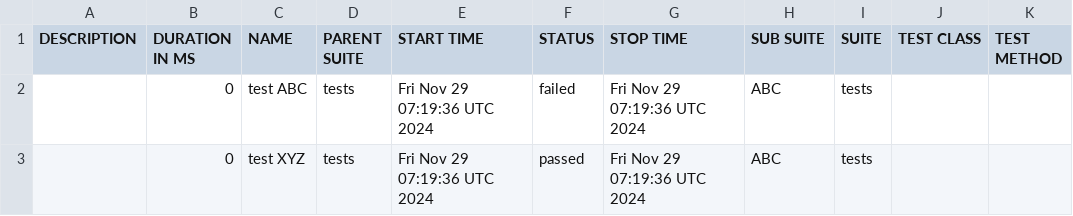
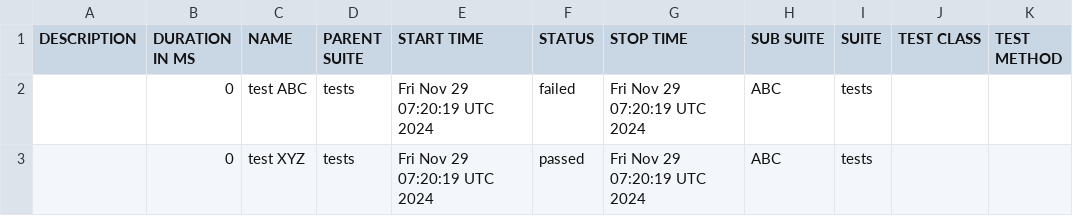
Before and after one commit to preetm-AO/CDS-Allure-Integrate, a CSV file: allure-report/data/suites.csv, drawn as a sheet.

Commit message:
Update Allure report

```diff
--- a/allure-report/data/suites.csv
+++ b/allure-report/data/suites.csv
@@ -1,3 +1,3 @@
 "DESCRIPTION","DURATION IN MS","NAME","PARENT SUITE","START TIME","STATUS","STOP TIME","SUB SUITE","SUITE","TEST CLASS","TEST METHOD"
-"","0","test ABC","tests","Fri Nov 29 07:19:36 UTC 2024","failed","Fri Nov 29 07:19:36 UTC 2024","ABC","tests","",""
-"","0","test XYZ","tests","Fri Nov 29 07:19:36 UTC 2024","passed","Fri Nov 29 07:19:36 UTC 2024","ABC","tests","",""
+"","0","test ABC","tests","Fri Nov 29 07:20:19 UTC 2024","failed","Fri Nov 29 07:20:19 UTC 2024","ABC","tests","",""
+"","0","test XYZ","tests","Fri Nov 29 07:20:19 UTC 2024","passed","Fri Nov 29 07:20:19 UTC 2024","ABC","tests","",""
```
Also changed, not shown: 19 other files.
